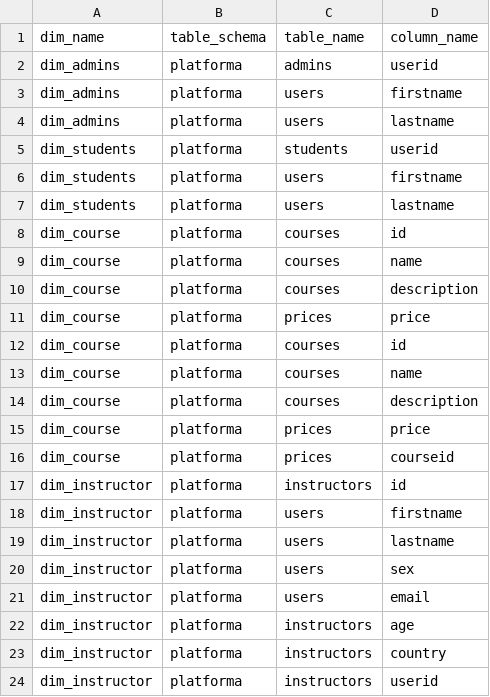
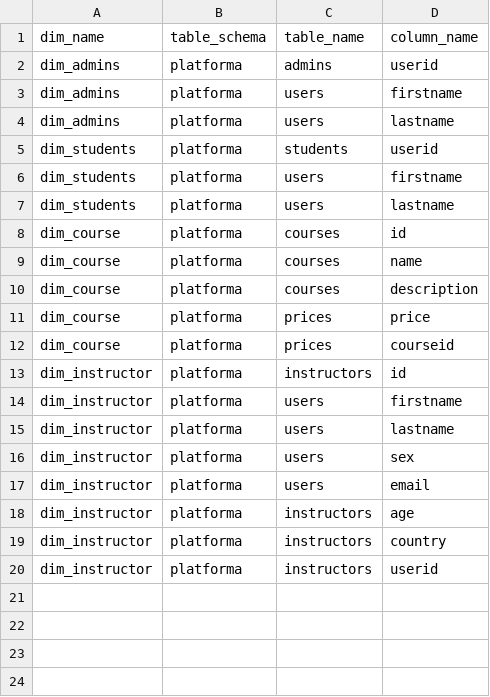
Before and after one commit to becutandavid/Generating-SQL-code-for-ETL, a CSV file: dimenzii.csv, drawn as a sheet; the diff names each change by its address in the sheet, - before the commit and + after, or states it on an @@ line.

Commit message:
bugs

```diff
--- a/dimenzii.csv
+++ b/dimenzii.csv
-row 12: dim_course | platforma | courses | id
-row 13: dim_course | platforma | courses | name
-row 14: dim_course | platforma | courses | description
-row 15: dim_course | platforma | prices | price
```
